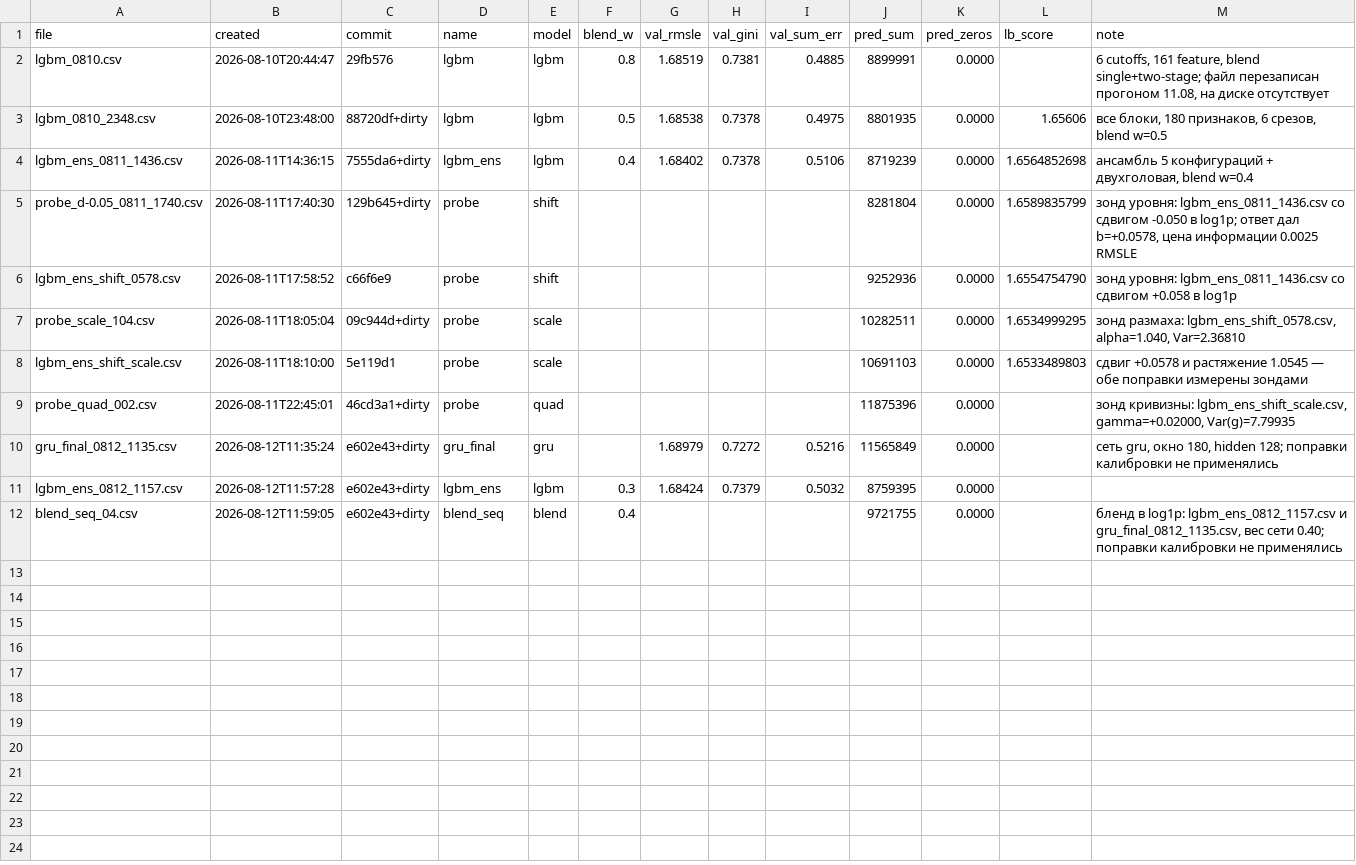
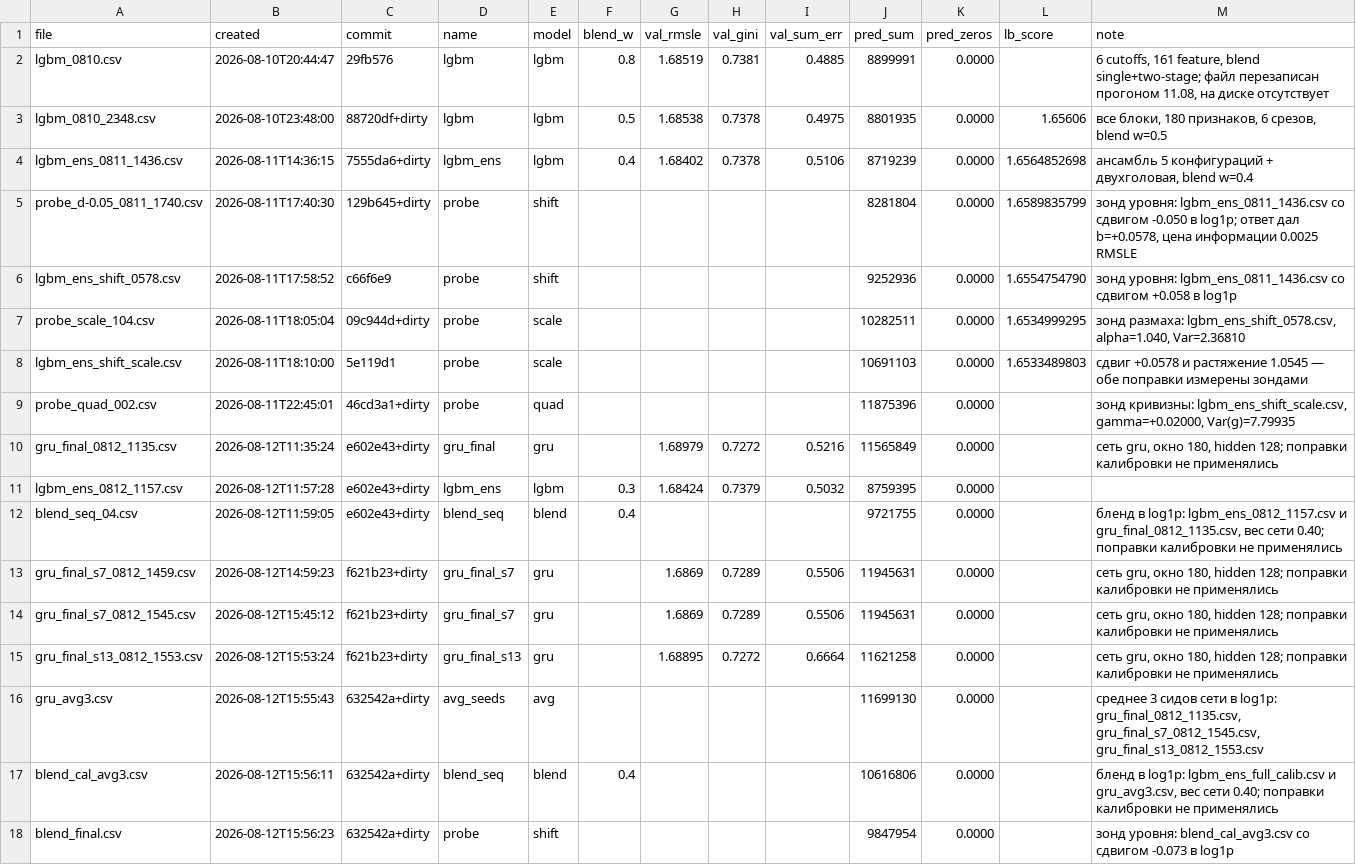
Before and after one commit to imaO0O/ozon-ml-champ, a CSV file: submissions/log.csv, drawn as a sheet; the diff names each change by its address in the sheet, - before the commit and + after, or states it on an @@ line.

Commit message:
Кандидат на отправку: бленд калиброванного бустинга и трёх сетей
blend_final.csv собран в три шага без единого измерительного сабмита:
среднее трёх сидов сети, бленд с калиброванным бустингом при весе сети 0.40,
сдвиг -0.07338, выведенный из уровня тестового окна.

Проверка файла: 250 000 строк, порядок user_id совпадает с sample_submit,
пропусков и отрицательных нет, mean log1p 2.32912 при цели 2.32912
(отклонение в шестом знаке). Разброс 2.592 против 2.635 у оптимально
растянутого бустинга - остаточное растяжение около 1.008, его добирает
завтрашний зонд размаха.

Корреляция с текущим лучшим решением команды 0.9980 - ниже, чем 0.9993-0.9997
между чисто бустинговыми кандидатами, но выше, чем 0.9871 у самой сети:
бленд с весом 0.4 сохраняет часть независимости.

```diff
--- a/submissions/log.csv
+++ b/submissions/log.csv
+row 13: gru_final_s7_0812_1459.csv | 2026-08-12T14:59:23 | f621b23+dirty | gru_final_s7 | gru |  | 1.6869 | 0.7289 | 0.5506 | 11945631 | 0.0000 |  | сеть gru, окно 180, hidden 128; поправки калибровки не применялись
+row 14: gru_final_s7_0812_1545.csv | 2026-08-12T15:45:12 | f621b23+dirty | gru_final_s7 | gru |  | 1.6869 | 0.7289 | 0.5506 | 11945631 | 0.0000 |  | сеть gru, окно 180, hidden 128; поправки калибровки не применялись
+row 15: gru_final_s13_0812_1553.csv | 2026-08-12T15:53:24 | f621b23+dirty | gru_final_s13 | gru |  | 1.68895 | 0.7272 | 0.6664 | 11621258 | 0.0000 |  | сеть gru, окно 180, hidden 128; поправки калибровки не применялись
+row 16: gru_avg3.csv | 2026-08-12T15:55:43 | 632542a+dirty | avg_seeds | avg |  |  |  |  | 11699130 | 0.0000 |  | среднее 3 сидов сети в log1p: gru_final_0812_1135.csv, gru_final_s7_0812_1545.csv, gru_final_s13_0812_1553.csv
+row 17: blend_cal_avg3.csv | 2026-08-12T15:56:11 | 632542a+dirty | blend_seq | blend | 0.4 |  |  |  | 10616806 | 0.0000 |  | бленд в log1p: lgbm_ens_full_calib.csv и gru_avg3.csv, вес сети 0.40; поправки калибровки не применялись
+row 18: blend_final.csv | 2026-08-12T15:56:23 | 632542a+dirty | probe | shift |  |  |  |  | 9847954 | 0.0000 |  | зонд уровня: blend_cal_avg3.csv со сдвигом -0.073 в log1p
```
